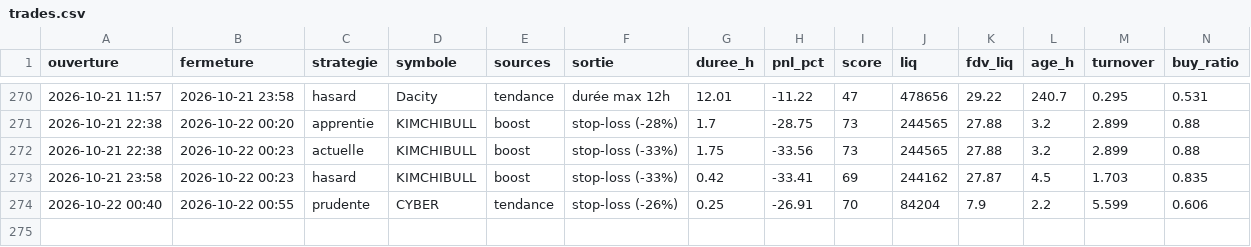
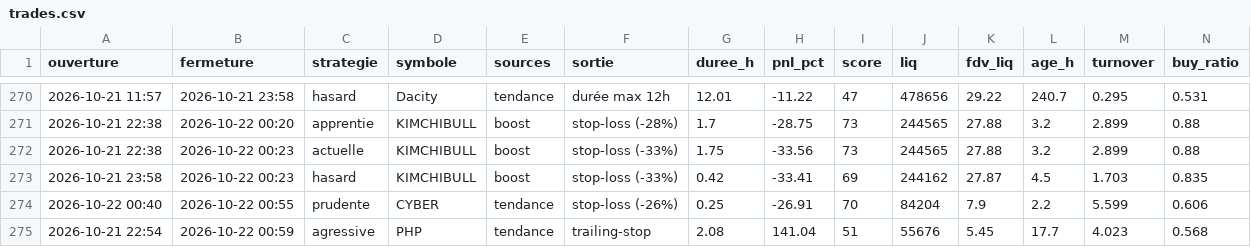
Before and after one commit to oshua888/memebot-, a CSV file: trades.csv, drawn as a sheet; only a part is shown, gaps mark what is left out; rows hold the shown columns only; the diff names each change by its address in the sheet, - before the commit and + after, or states it on an @@ line.

```diff
--- a/trades.csv
+++ b/trades.csv
+row 275: 2026-10-21 22:54 | 2026-10-22 00:59 | agressive | PHP | tendance | trailing-stop | 2.08 | 141.04 | 51 | 55676 | 5.45 | 17.7 | 4.023 | 0.568
```
Also changed, not shown: journal.csv, 4 other files.
